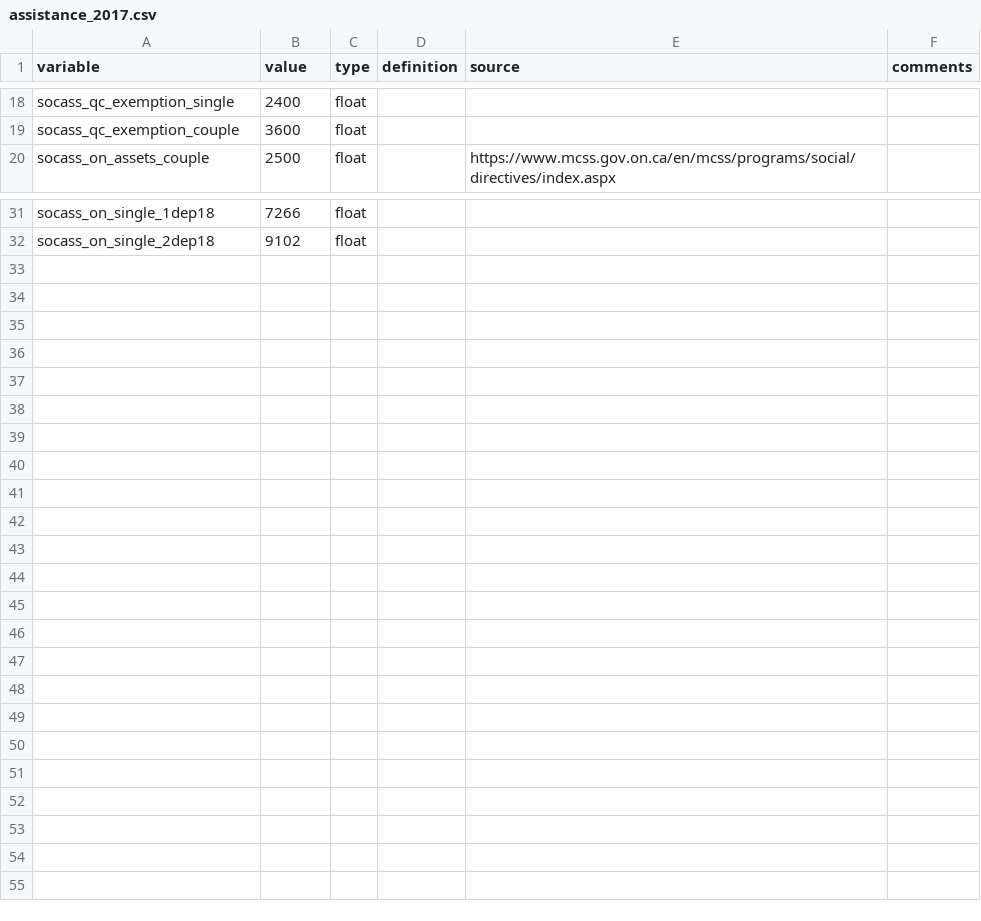
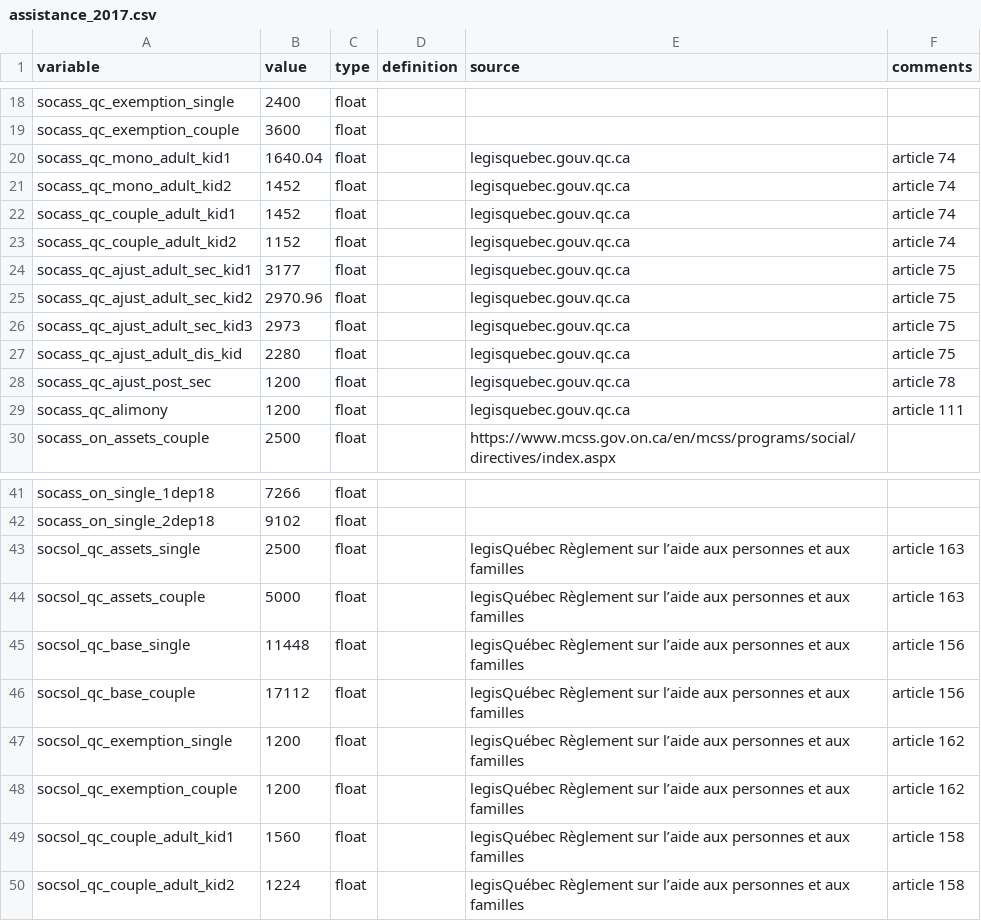
Before and after one commit to CREEi-models/srd, a CSV file: srd/assistance/params/assistance_2017.csv, drawn as a sheet; only a part is shown, gaps mark what is left out; the diff names each change by its address in the sheet, - before the commit and + after, or states it on an @@ line.

```diff
--- a/srd/assistance/params/assistance_2017.csv
+++ b/srd/assistance/params/assistance_2017.csv
+row 20: socass_qc_mono_adult_kid1 | 1640.04 | float |  | legisquebec.gouv.qc.ca | article 74
+row 21: socass_qc_mono_adult_kid2 | 1452 | float |  | legisquebec.gouv.qc.ca | article 74
+row 22: socass_qc_couple_adult_kid1 | 1452 | float |  | legisquebec.gouv.qc.ca | article 74
+row 23: socass_qc_couple_adult_kid2 | 1152 | float |  | legisquebec.gouv.qc.ca | article 74
+row 24: socass_qc_ajust_adult_sec_kid1 | 3177 | float |  | legisquebec.gouv.qc.ca | article 75
+row 25: socass_qc_ajust_adult_sec_kid2 | 2970.96 | float |  | legisquebec.gouv.qc.ca | article 75
+row 26: socass_qc_ajust_adult_sec_kid3 | 2973 | float |  | legisquebec.gouv.qc.ca | article 75
+row 27: socass_qc_ajust_adult_dis_kid | 2280 | float |  | legisquebec.gouv.qc.ca | article 75
+row 28: socass_qc_ajust_post_sec | 1200 | float |  | legisquebec.gouv.qc.ca | article 78
+row 29: socass_qc_alimony | 1200 | float |  | legisquebec.gouv.qc.ca | article 111
+row 43: socsol_qc_assets_single | 2500 | float |  | legisQuébec Règlement sur l’aide aux personnes et aux familles | article 163
+row 44: socsol_qc_assets_couple | 5000 | float |  | legisQuébec Règlement sur l’aide aux personnes et aux familles | article 163
+row 45: socsol_qc_base_single | 11448 | float |  | legisQuébec Règlement sur l’aide aux personnes et aux familles | article 156
+row 46: socsol_qc_base_couple | 17112 | float |  | legisQuébec Règlement sur l’aide aux personnes et aux familles | article 156
+row 47: socsol_qc_exemption_single | 1200 | float |  | legisQuébec Règlement sur l’aide aux personnes et aux familles | article 162
+row 48: socsol_qc_exemption_couple | 1200 | float |  | legisQuébec Règlement sur l’aide aux personnes et aux familles | article 162
+row 49: socsol_qc_couple_adult_kid1 | 1560 | float |  | legisQuébec Règlement sur l’aide aux personnes et aux familles | article 158
+row 50: socsol_qc_couple_adult_kid2 | 1224 | float |  | legisQuébec Règlement sur l’aide aux personnes et aux familles | article 158
```
Also changed, not shown: srd/assistance/params/assistance_2016.csv, srd/assistance/params/assistance_2019.csv, 15 other files.
